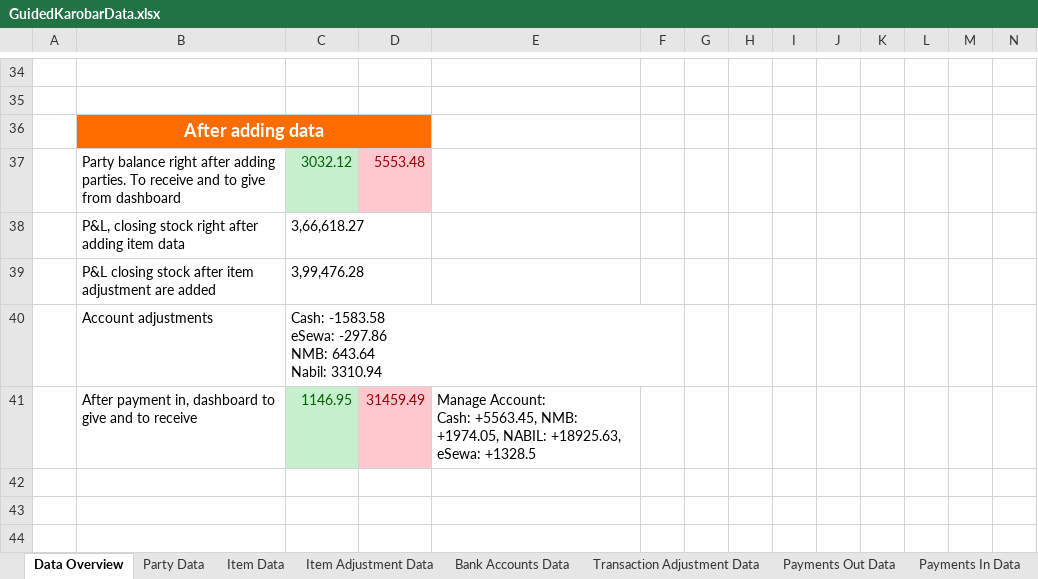
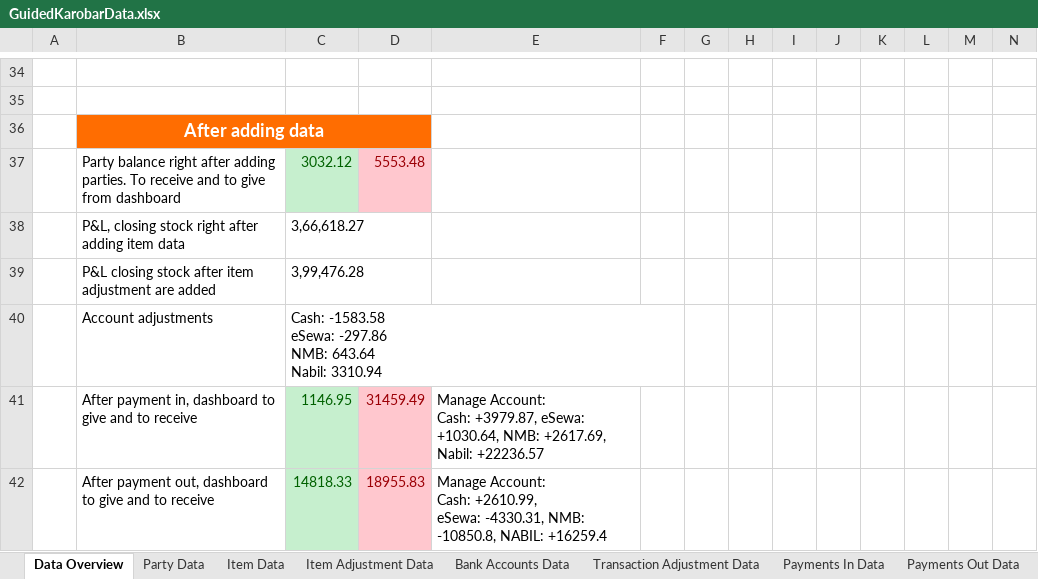
Before and after one commit to gauravshakyaa/karobar_automation, an Excel workbook: utils/GuidedKarobarData.xlsx, sheet Data Overview, drawn as a sheet; only a part is shown, gaps mark what is left out; values as stored, in another font and other column widths than the file's, no borders; rows hold the shown columns only; ↵ is a line break in a cell; the diff names each change by its address in the sheet, - before the commit and + after, or states it on an @@ line.

```diff
--- a/utils/GuidedKarobarData.xlsx (sheet Data Overview)
+++ b/utils/GuidedKarobarData.xlsx (sheet Data Overview)
@@ sheet tab order changed: Data Overview | Party Data | Item Data | Item Adjustment Data | Bank Accounts Data | Transaction Adjustment Data | Payments In Data | Payments Out Data @@
-E41: …Account: ↵ Cash: +5563.45, NMB: +1974.05, NABIL: +18925.63, eSewa: +1328.5
+E41: …Account: ↵ Cash: +3979.87, eSewa: +1030.64, NMB: +2617.69, Nabil: +22236.57
+row 42:  | After payment out, dashboard to give and to receive | 14818.33 | 18955.83 | Manage Account: ↵ Cash: +2610.99, ↵ eSewa: -4330.31, NMB: -10850.8, NABIL: +16259.4
```
Also changed, not shown: sheet Expenses Data, sheet Quotation Data, sheet Sales Return Data, sheet Other Income Data, 14 other files.
